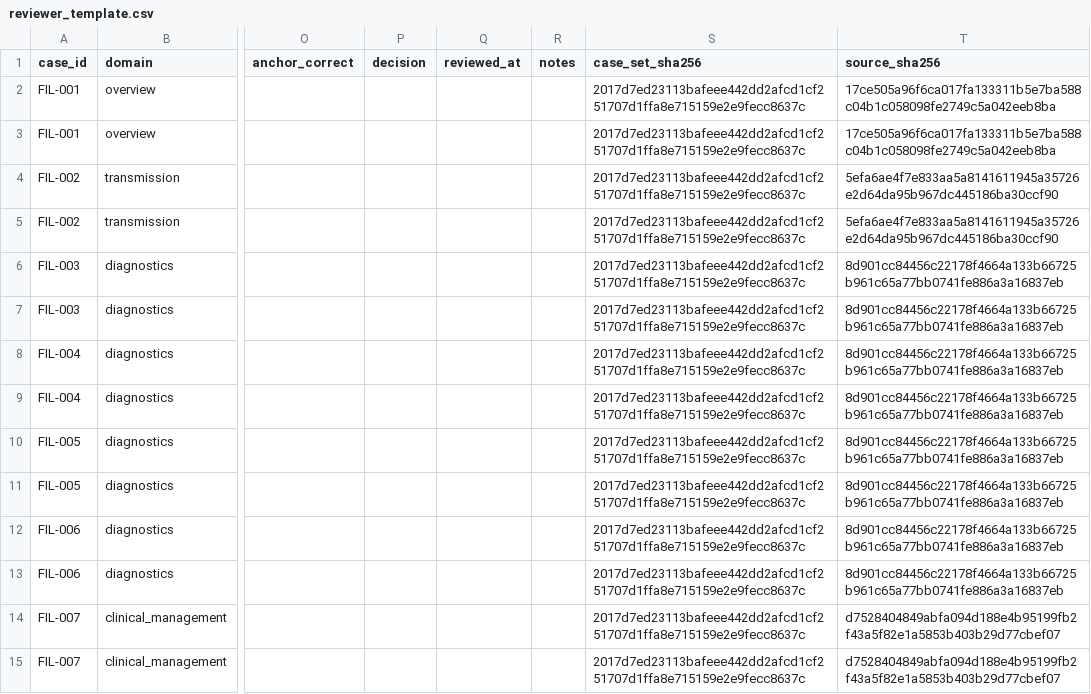
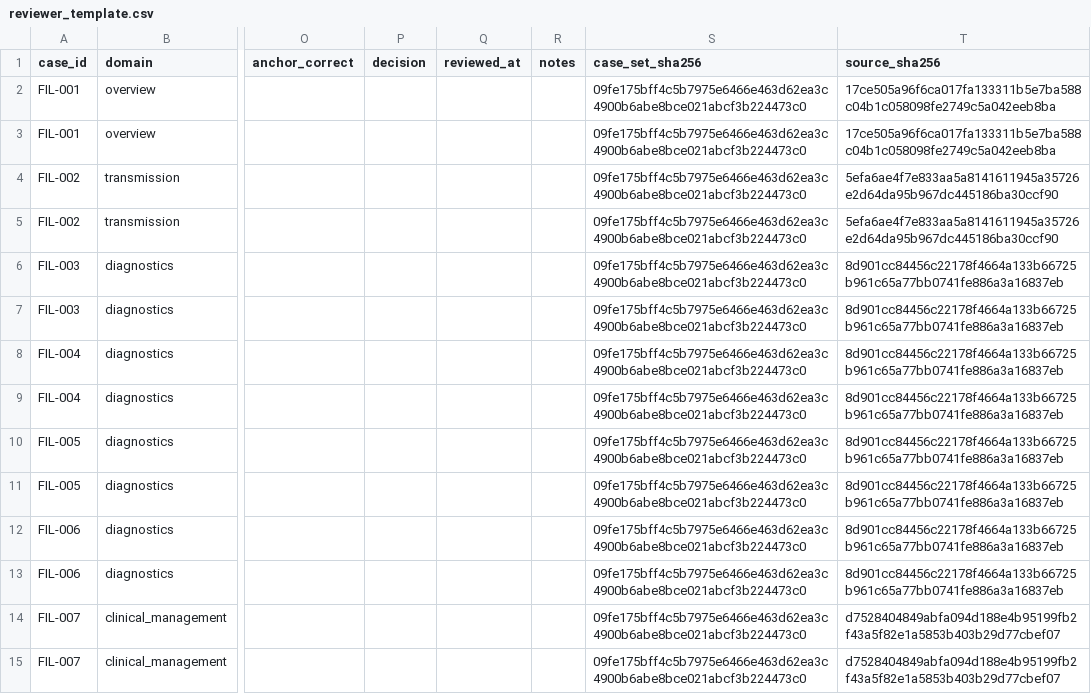
Before and after one commit to kmuthusi/ebola-chatbot, a CSV file: clinical_review/reviewer_template.csv, drawn as a sheet; only a part is shown, gaps mark what is left out; the diff covers the shown part only; the diff names each change by its address in the sheet, - before the commit and + after, or states it on an @@ line.

```diff
--- a/clinical_review/reviewer_template.csv
+++ b/clinical_review/reviewer_template.csv
-S2:S15 (case_set_sha256): 2017d7ed23113bafeee442dd2afcd1cf251707d1ffa8e715159e2e9fecc8637c
+S2:S15 (case_set_sha256): 09fe175bff4c5b7975e6466e463d62ea3c4900b6abe8bce021abcf3b224473c0
```
Also changed, not shown: 6 added rows and 20 edited cells elsewhere in this file, 14 other files.
